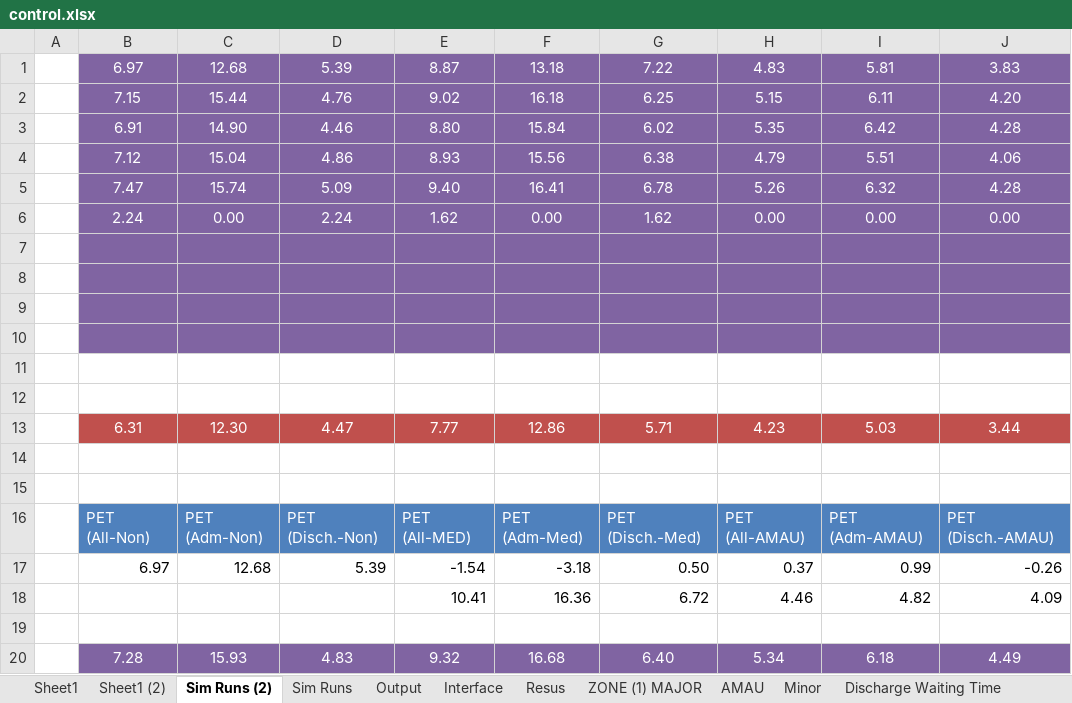
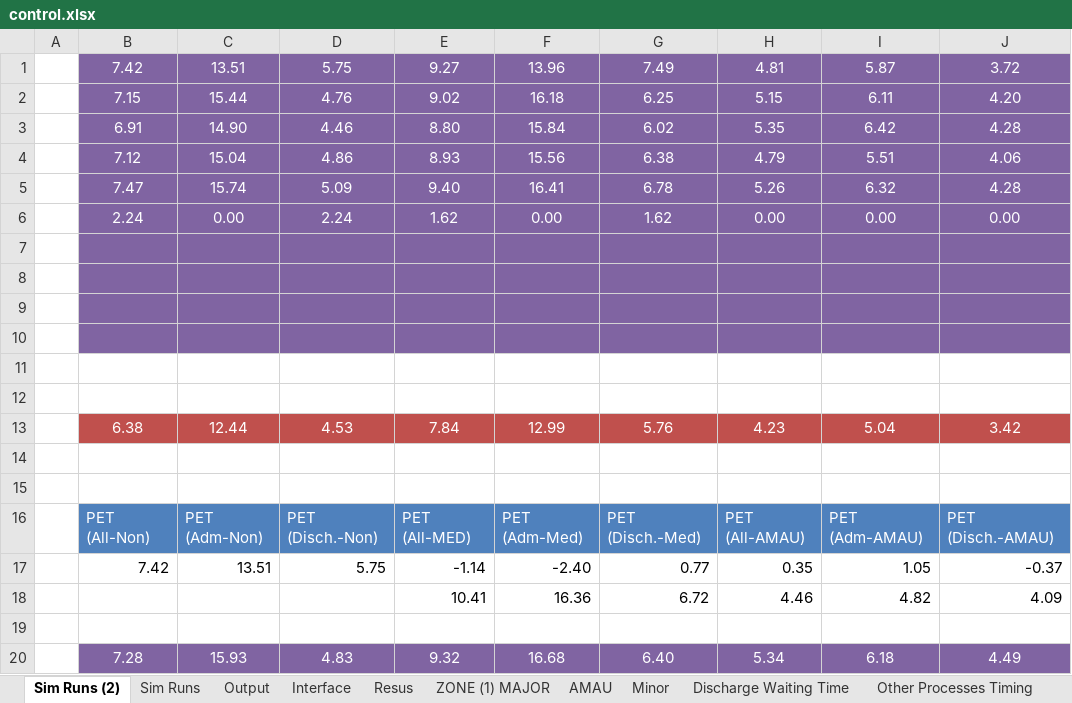
Before and after one commit to hebahabib/Tallaght-Model, an Excel workbook: Tallagh Model-baseline 1-11-2012/Model/control.xlsx, sheet Sim Runs (2), drawn as a sheet; values as stored, in another font and other column widths than the file's, no borders; removed rows and columns are numbered as before the commit, all else as after; the diff names each change by its address in the sheet, - before the commit and + after, or states it on an @@ line.

```diff
--- a/Tallagh Model-baseline 1-11-2012/Model/control.xlsx (sheet Sim Runs (2))
+++ b/Tallagh Model-baseline 1-11-2012/Model/control.xlsx (sheet Sim Runs (2))
@@ sheet tab hidden: Sheet1 @@
@@ sheet tab hidden: Sheet1 (2) @@
-row 1:  | 6.97 | 12.68 | 5.39 | 8.87 | 13.18 | 7.22 | 4.83 | 5.81 | 3.83
+row 1:  | 7.42 | 13.51 | 5.75 | 9.27 | 13.96 | 7.49 | 4.81 | 5.87 | 3.72
-row 13:  | 6.31 | 12.30 | 4.47 | 7.77 | 12.86 | 5.71 | 4.23 | 5.03 | 3.44
+row 13:  | 6.38 | 12.44 | 4.53 | 7.84 | 12.99 | 5.76 | 4.23 | 5.04 | 3.42
-row 17:  | 6.97 | 12.68 | 5.39 | -1.54 | -3.18 | 0.50 | 0.37 | 0.99 | -0.26
+row 17:  | 7.42 | 13.51 | 5.75 | -1.14 | -2.40 | 0.77 | 0.35 | 1.05 | -0.37
```
Also changed, not shown: sheet Sim Runs, sheet Output, sheet Routes Patient Arrival, sheet Discharge Waiting Time, 5 other files.
